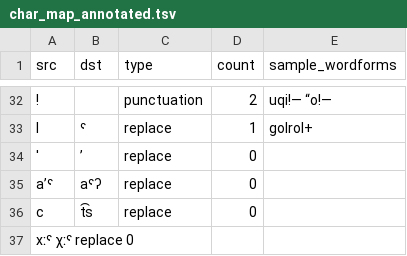
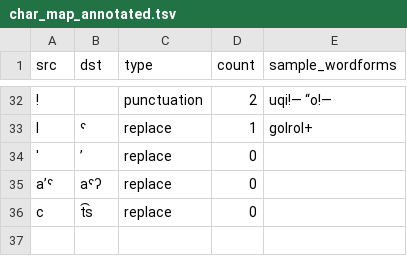
Before and after one commit to mahesh-ak/north_caucasian_asr, a TSV file: results/Archi/char_map_annotated.tsv, drawn as a sheet; only a part is shown, gaps mark what is left out; the diff names each change by its address in the sheet, - before the commit and + after, or states it on an @@ line.

```diff
--- a/results/Archi/char_map_annotated.tsv
+++ b/results/Archi/char_map_annotated.tsv
-row 37: xːˤ χːˤ replace 0
```
Also changed, not shown: results/Archi/custom/split/predictions.tsv, results/Archi/wav2vec2-large-xlsr-japlmthufielta-ipa1000-ns/split/predictions.tsv, 37 other files.
